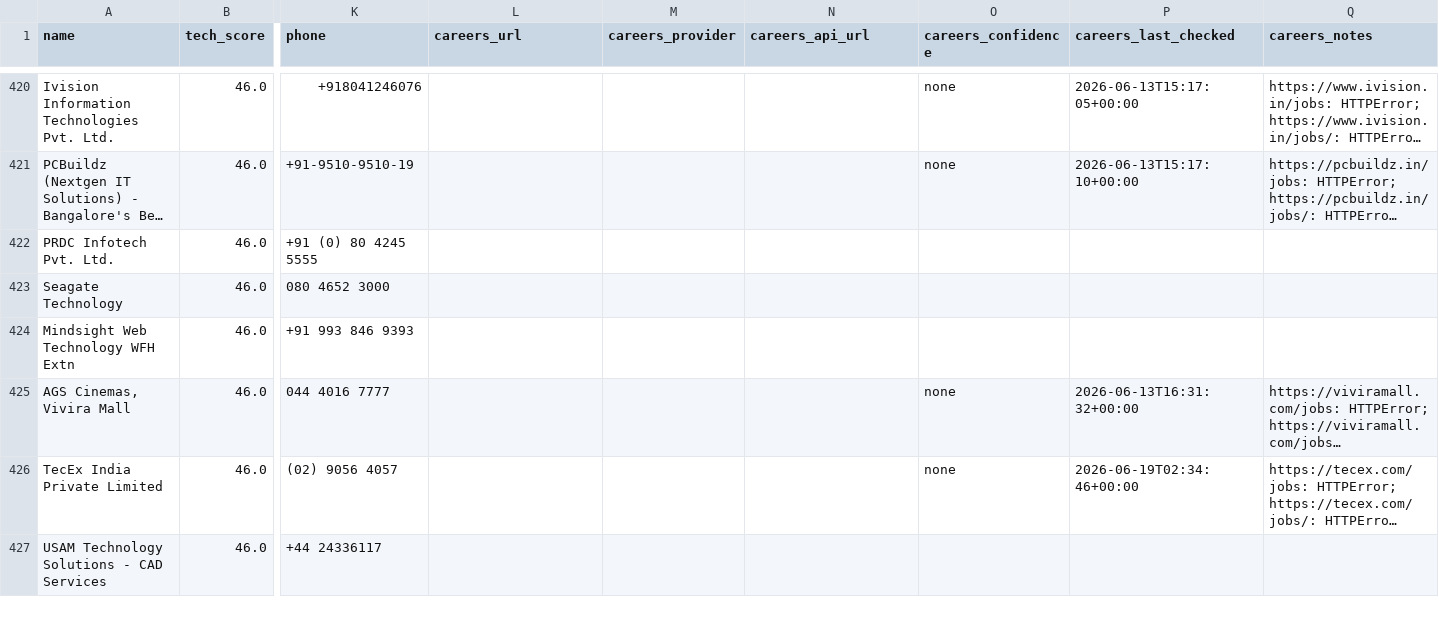
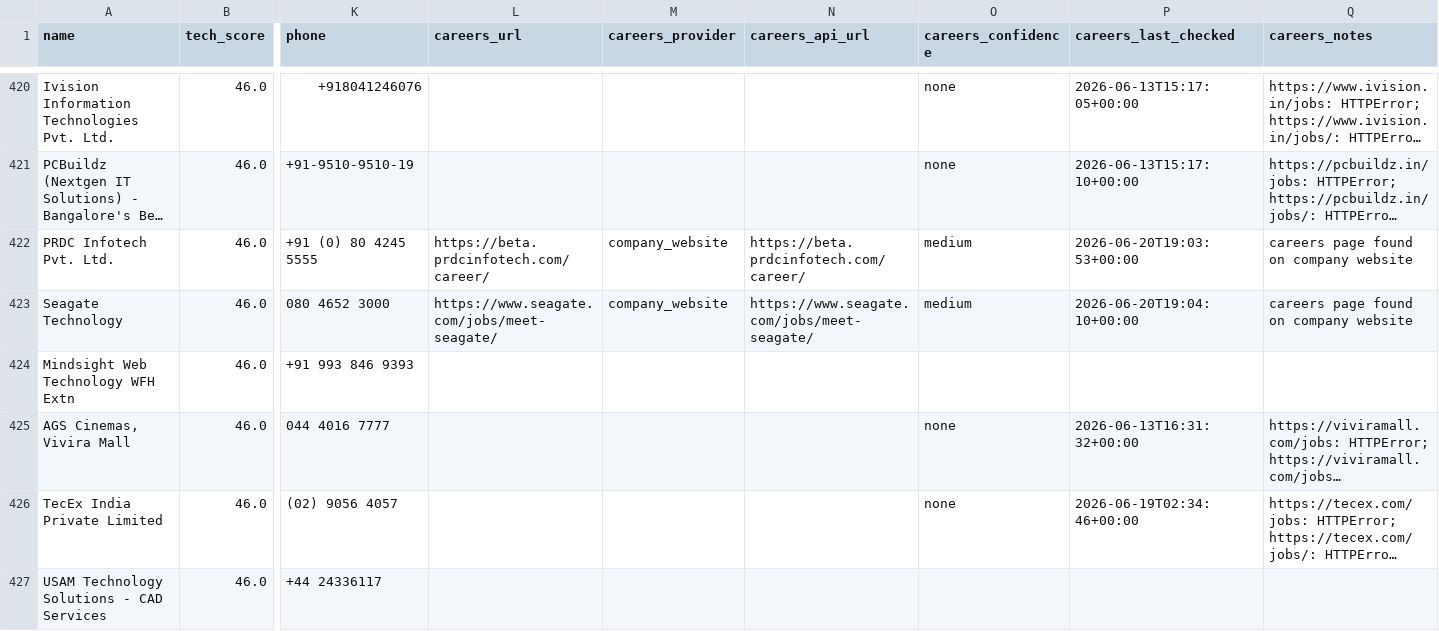
Before and after one commit to AkashKumar7902/india-tech-company-finder, a CSV file: results/india_tech_companies.csv, drawn as a sheet; only a part is shown, gaps mark what is left out; long unchanged cells end in …; the diff names each change by its address in the sheet, - before the commit and + after, or states it on an @@ line.

```diff
--- a/results/india_tech_companies.csv
+++ b/results/india_tech_companies.csv
-L422 (careers_url): (empty)
+L422 (careers_url): https://beta.prdcinfotech.com/career/
-M422:M423 (careers_provider): (empty)
+M422:M423 (careers_provider): company_website
-N422 (careers_api_url): (empty)
+N422 (careers_api_url): https://beta.prdcinfotech.com/career/
-O422:O423 (careers_confidence): (empty)
+O422:O423 (careers_confidence): medium
-P422 (careers_last_checked): (empty)
+P422 (careers_last_checked): 2026-06-20T19:03:53+00:00
-Q422:Q423 (careers_notes): (empty)
+Q422:Q423 (careers_notes): careers page found on company website
-L423 (careers_url): (empty)
+L423 (careers_url): https://www.seagate.com/jobs/meet-seagate/
-N423 (careers_api_url): (empty)
+N423 (careers_api_url): https://www.seagate.com/jobs/meet-seagate/
-P423 (careers_last_checked): (empty)
+P423 (careers_last_checked): 2026-06-20T19:04:10+00:00
```
Also changed, not shown: 1 other file.
